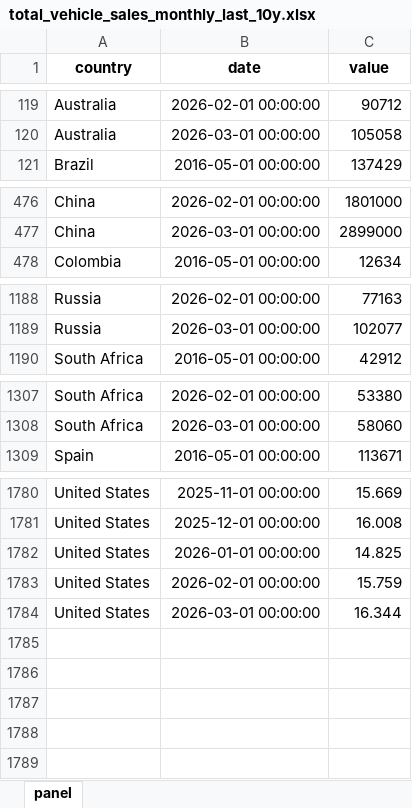
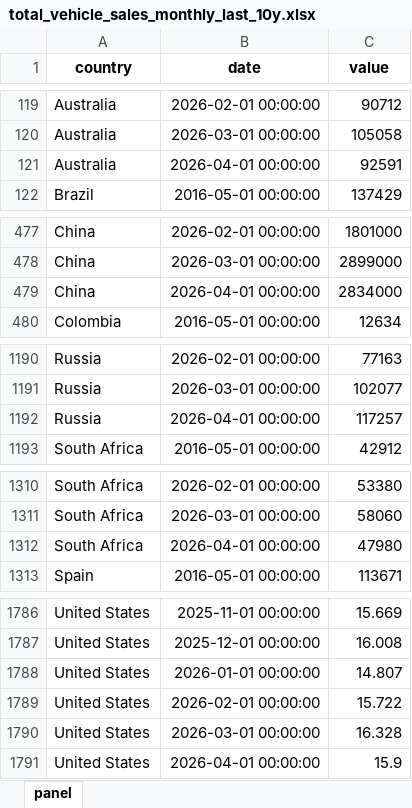
Before and after one commit to The-Mars-Guy/vehicle-sales-pages, an Excel workbook: data/latest/total_vehicle_sales_monthly_last_10y.xlsx, sheet panel, drawn as a sheet; only a part is shown, gaps mark what is left out; values as stored, in another font and other column widths than the file's, no borders; addresses are those after the commit; the diff covers the shown part only; the diff names each change by its address in the sheet, - before the commit and + after, or states it on an @@ line.

```diff
--- a/data/latest/total_vehicle_sales_monthly_last_10y.xlsx (sheet panel)
+++ b/data/latest/total_vehicle_sales_monthly_last_10y.xlsx (sheet panel)
+row 121: Australia | 2026-04-01 00:00:00 | 92591
+row 479: China | 2026-04-01 00:00:00 | 2834000
+row 1192: Russia | 2026-04-01 00:00:00 | 117257
+row 1312: South Africa | 2026-04-01 00:00:00 | 47980
-C1788 (value): 14.825
+C1788 (value): 14.807
-C1789 (value): 15.759
+C1789 (value): 15.722
-C1790 (value): 16.344
+C1790 (value): 16.328
+row 1791: United States | 2026-04-01 00:00:00 | 15.9
```
Also changed, not shown: 2 added rows elsewhere in this sheet, data/latest/master_total_vehicle_sales.xlsx, public/data/latest/master_total_vehicle_sales.xlsx, 7 other files.
